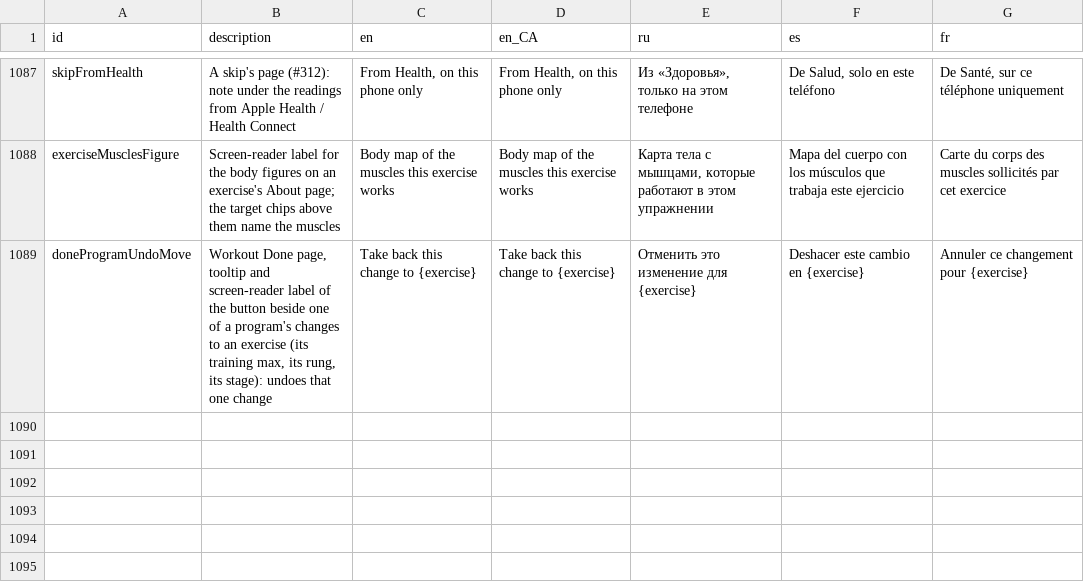
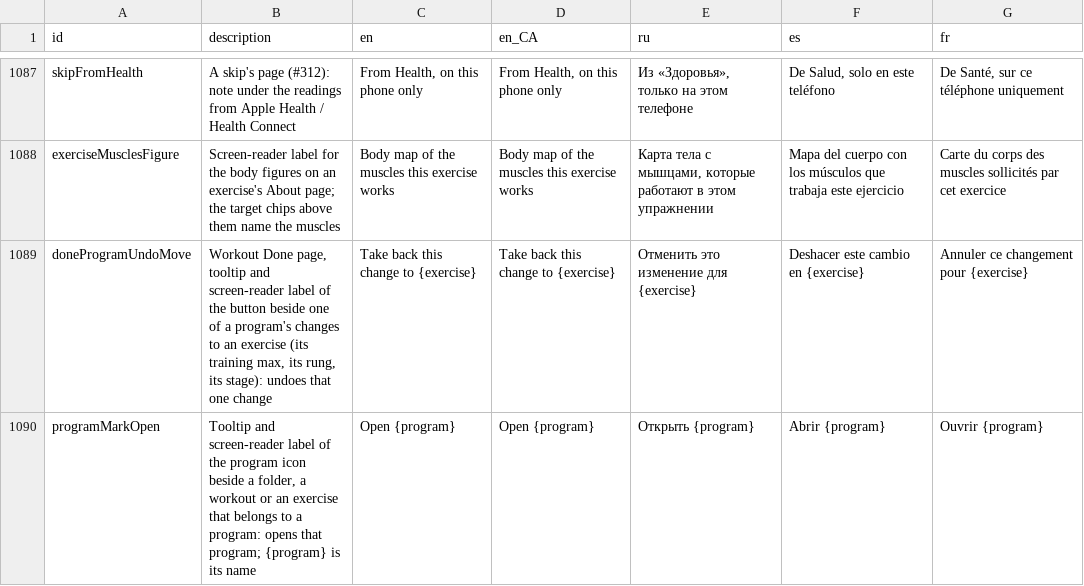
Before and after one commit to kit-g/heart-of-yours, a CSV file: shared/heart_language/scripts/translations.csv, drawn as a sheet; only a part is shown, gaps mark what is left out; the diff names each change by its address in the sheet, - before the commit and + after, or states it on an @@ line.

```diff
--- a/shared/heart_language/scripts/translations.csv
+++ b/shared/heart_language/scripts/translations.csv
+row 1090: programMarkOpen | Tooltip and screen-reader label of the program icon beside a folder, a workout or an exercise that belongs to a program: opens that program; {program} is its name | Open {program} | Open {program} | Открыть {program} | Abrir {program} | Ouvrir {program}
```
Also changed, not shown: 7 other files.
